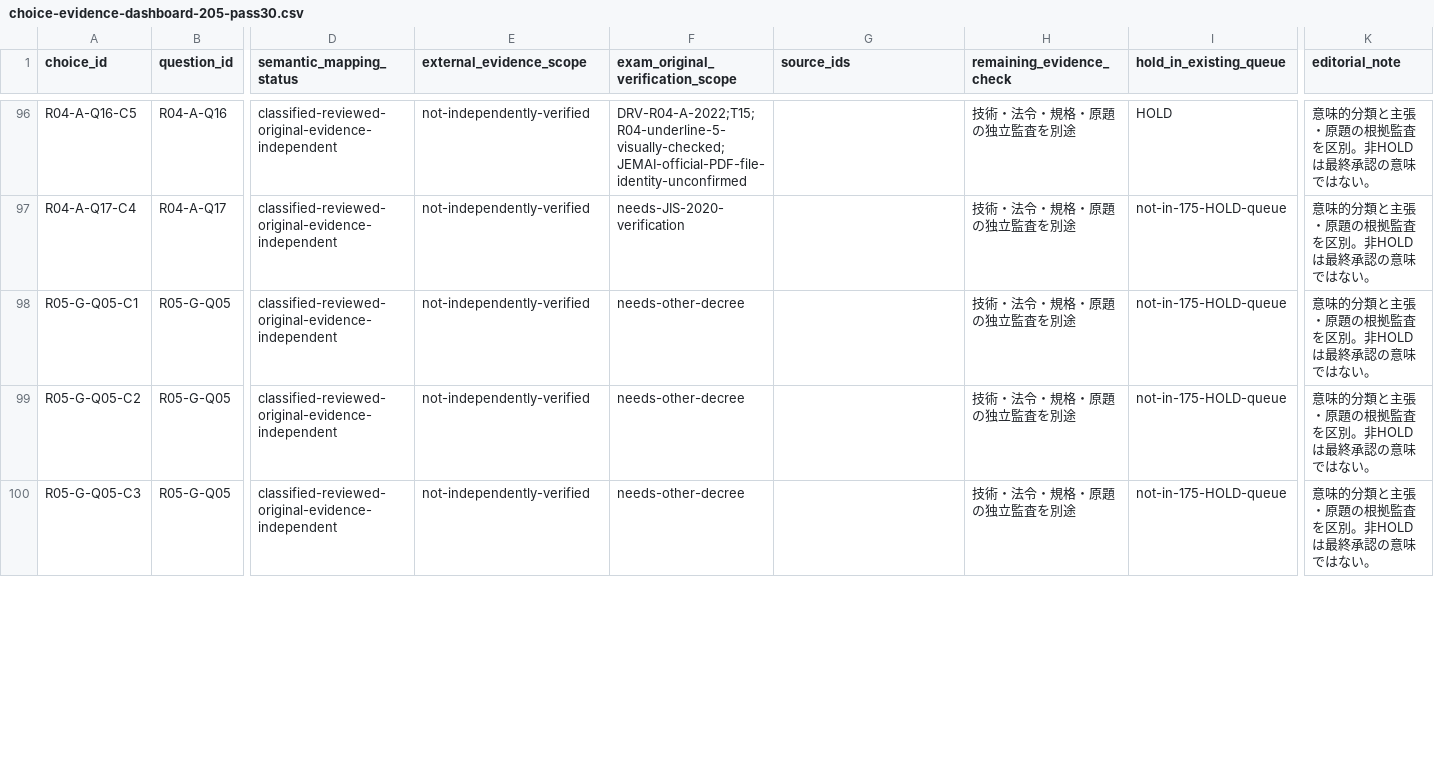
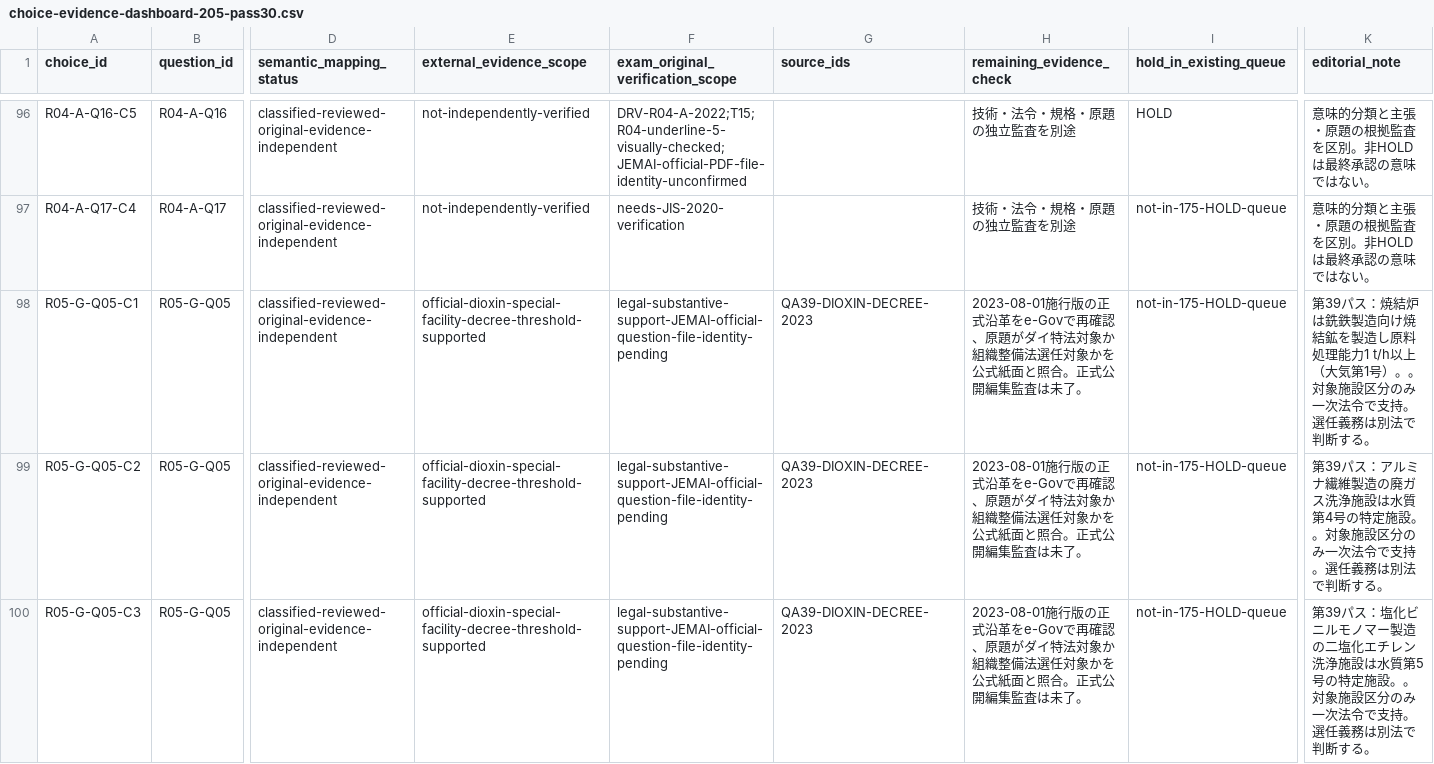
Before and after one commit to rhodanus2179/dioxin-studyware, a CSV file: docs/research/choice-evidence-dashboard-205-pass30.csv, drawn as a sheet; only a part is shown, gaps mark what is left out; the diff covers the shown part only; the diff names each change by its address in the sheet, - before the commit and + after, or states it on an @@ line.

Commit message:
qa: pass39 independently check 5 R05 regulatory facility choices, preserve pass38 audits

```diff
--- a/docs/research/choice-evidence-dashboard-205-pass30.csv
+++ b/docs/research/choice-evidence-dashboard-205-pass30.csv
-E98:E100 (external_evidence_scope): not-independently-verified
+E98:E100 (external_evidence_scope): official-dioxin-special-facility-decree-threshold-supported
-F98:F100 (exam_original_verification_scope): needs-other-decree
+F98:F100 (exam_original_verification_scope): legal-substantive-support-JEMAI-official-question-file-identity-pending
-G98:G100 (source_ids): (empty)
+G98:G100 (source_ids): QA39-DIOXIN-DECREE-2023
-H98:H100 (remaining_evidence_check): 技術・法令・規格・原題の独立監査を別途
+H98:H100 (remaining_evidence_check): 2023-08-01施行版の正式沿革をe-Govで再確認、原題がダイ特法対象か組織整備法選任対象かを公式紙面と照合。正式公開編集監査は未了。
-K98 (editorial_note): 意味的分類と主張・原題の根拠監査を区別。非HOLDは最終承認の意味ではない。
+K98 (editorial_note): 第39パス：焼結炉は銑鉄製造向け焼結鉱を製造し原料処理能力1 t/h以上（大気第1号）。。対象施設区分のみ一次法令で支持。選任義務は別法で判断する。
-K99 (editorial_note): 意味的分類と主張・原題の根拠監査を区別。非HOLDは最終承認の意味ではない。
+K99 (editorial_note): 第39パス：アルミナ繊維製造の廃ガス洗浄施設は水質第4号の特定施設。。対象施設区分のみ一次法令で支持。選任義務は別法で判断する。
-K100 (editorial_note): 意味的分類と主張・原題の根拠監査を区別。非HOLDは最終承認の意味ではない。
+K100 (editorial_note): 第39パス：塩化ビニルモノマー製造の二塩化エチレン洗浄施設は水質第5号の特定施設。。対象施設区分のみ一次法令で支持。選任義務は別法で判断する。
```
Also changed, not shown: 10 edited cells elsewhere in this file, docs/research/source-register.csv, 9 other files.
